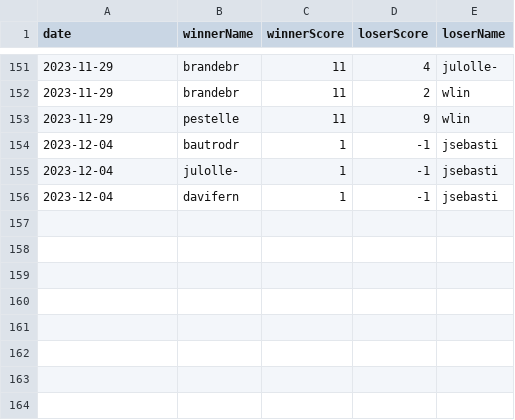
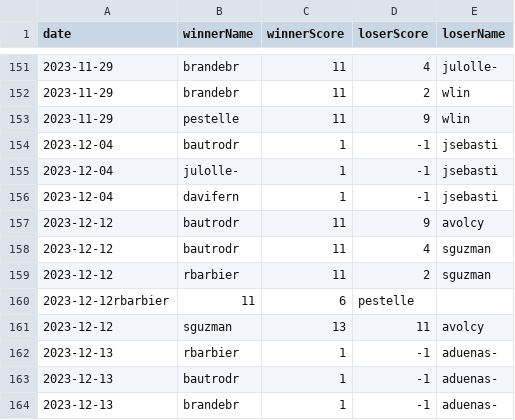
Before and after one commit to NullSquad/peer-2-pong, a CSV file: data/matches.csv, drawn as a sheet; only a part is shown, gaps mark what is left out.

Commit message:
UPDATE MATCHES

```diff
--- a/data/matches.csv
+++ b/data/matches.csv
@@ -156 +156,9 @@ date,winnerName,winnerScore,loserScore,loserName
 2023-12-04,davifern,1,-1,jsebasti
+2023-12-12,bautrodr,11,9,avolcy
+2023-12-12,bautrodr,11,4,sguzman
+2023-12-12,rbarbier,11,2,sguzman
+2023-12-12rbarbier,11,6,pestelle
+2023-12-12,sguzman,13,11,avolcy
+2023-12-13,rbarbier,1,-1,aduenas-
+2023-12-13,bautrodr,1,-1,aduenas-
+2023-12-13,brandebr,1,-1,aduenas-
```
